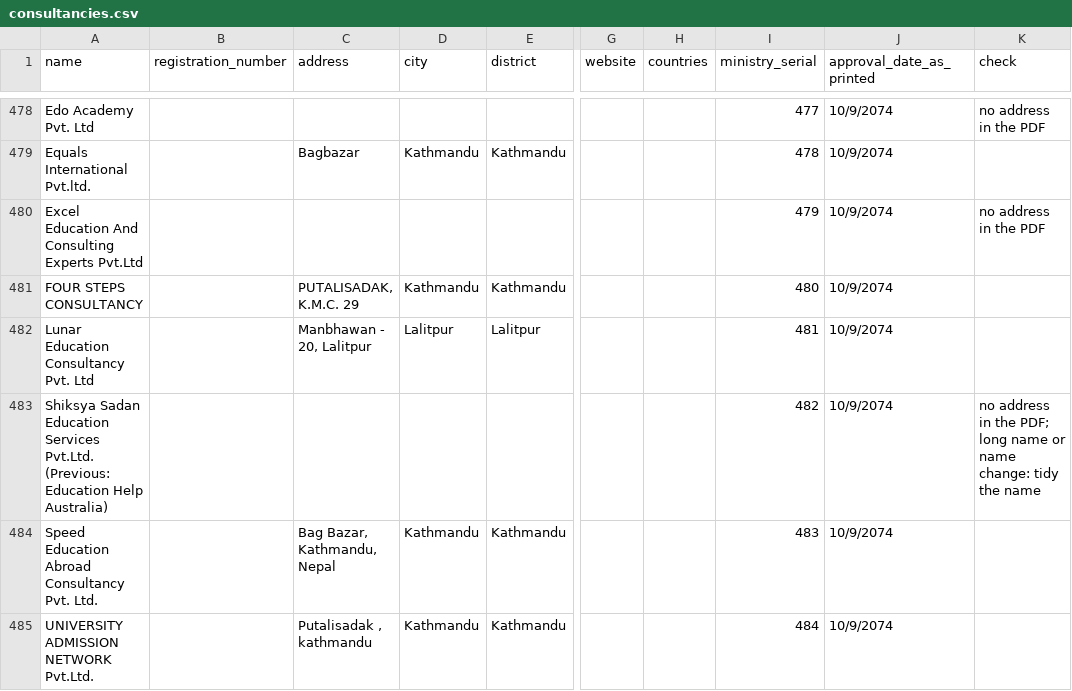
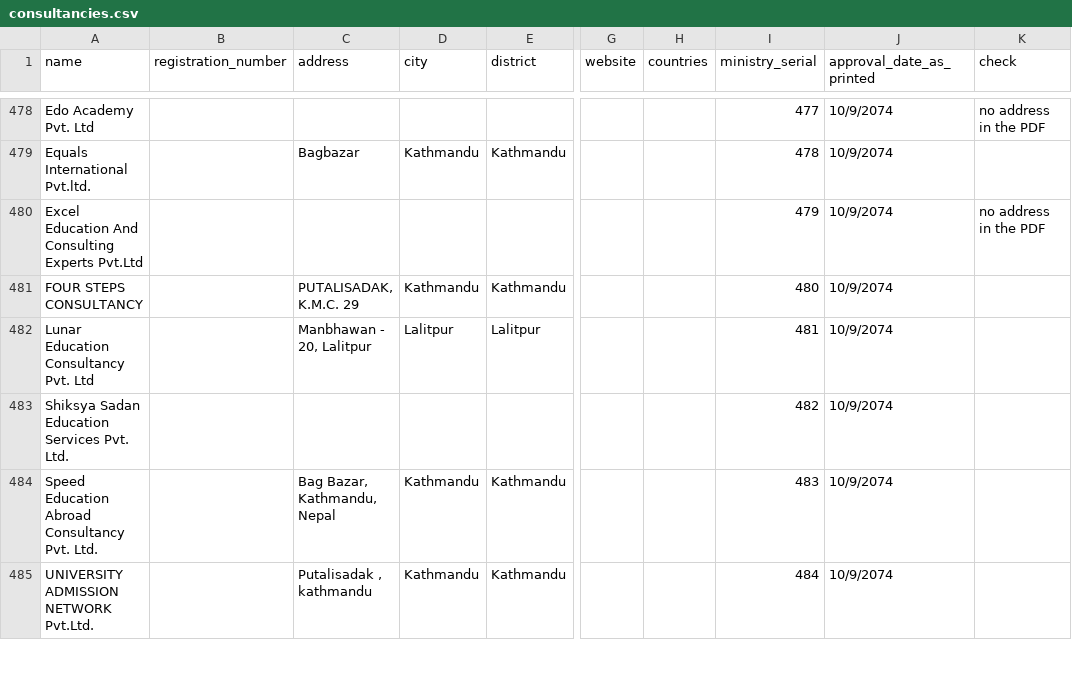
Before and after one commit to aayushmsd2026-bit/consultancies-comparision, a CSV file: data/consultancies.csv, drawn as a sheet; only a part is shown, gaps mark what is left out; the diff covers the shown part only; the diff names each change by its address in the sheet, - before the commit and + after, or states it on an @@ line.

```diff
--- a/data/consultancies.csv
+++ b/data/consultancies.csv
-A483 (name): …Education Services Pvt.Ltd. (Previous: Education Help Australia)
+A483 (name): …Education Services Pvt. Ltd.
-K483 (check): no address in the PDF; long name or name change: tidy the name
+K483 (check): (empty)
```
Also changed, not shown: 1 added row, 1 removed row and 66 edited cells elsewhere in this file, 10 other files.
